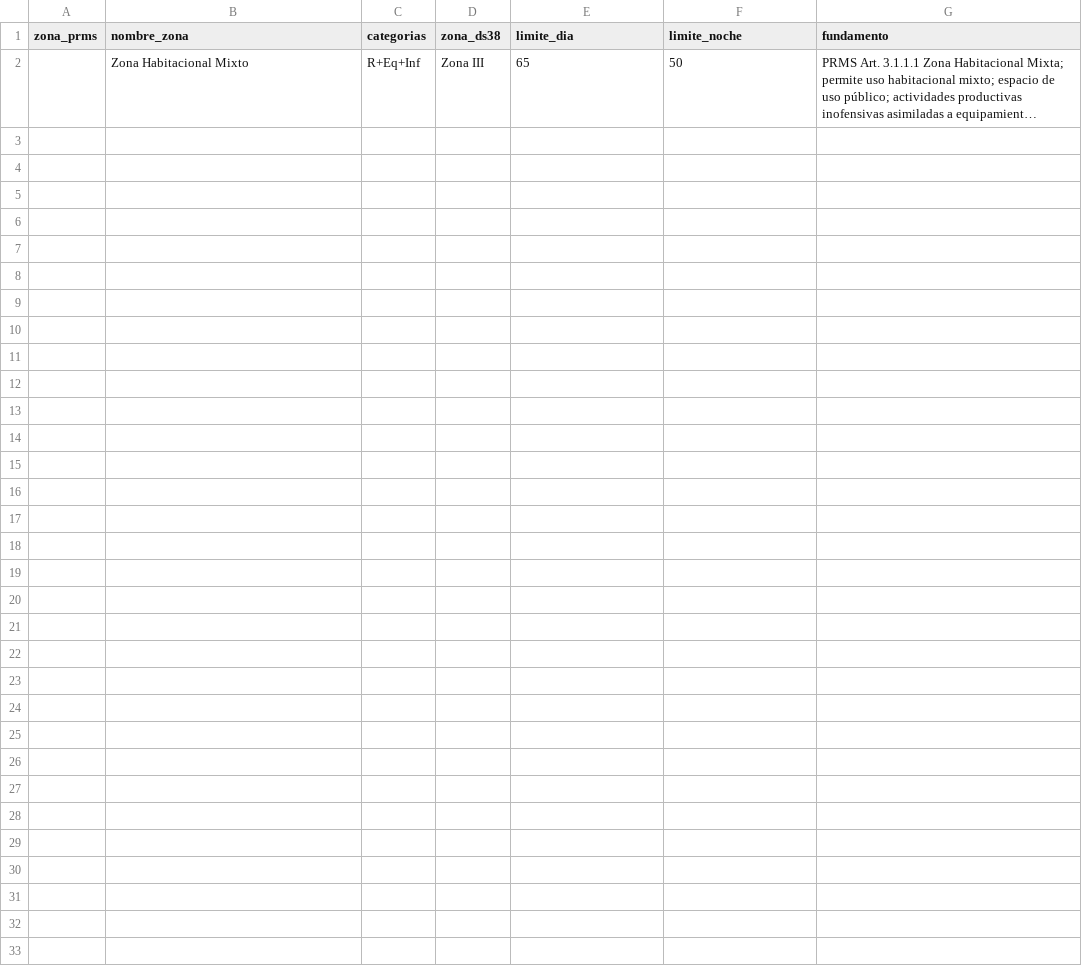
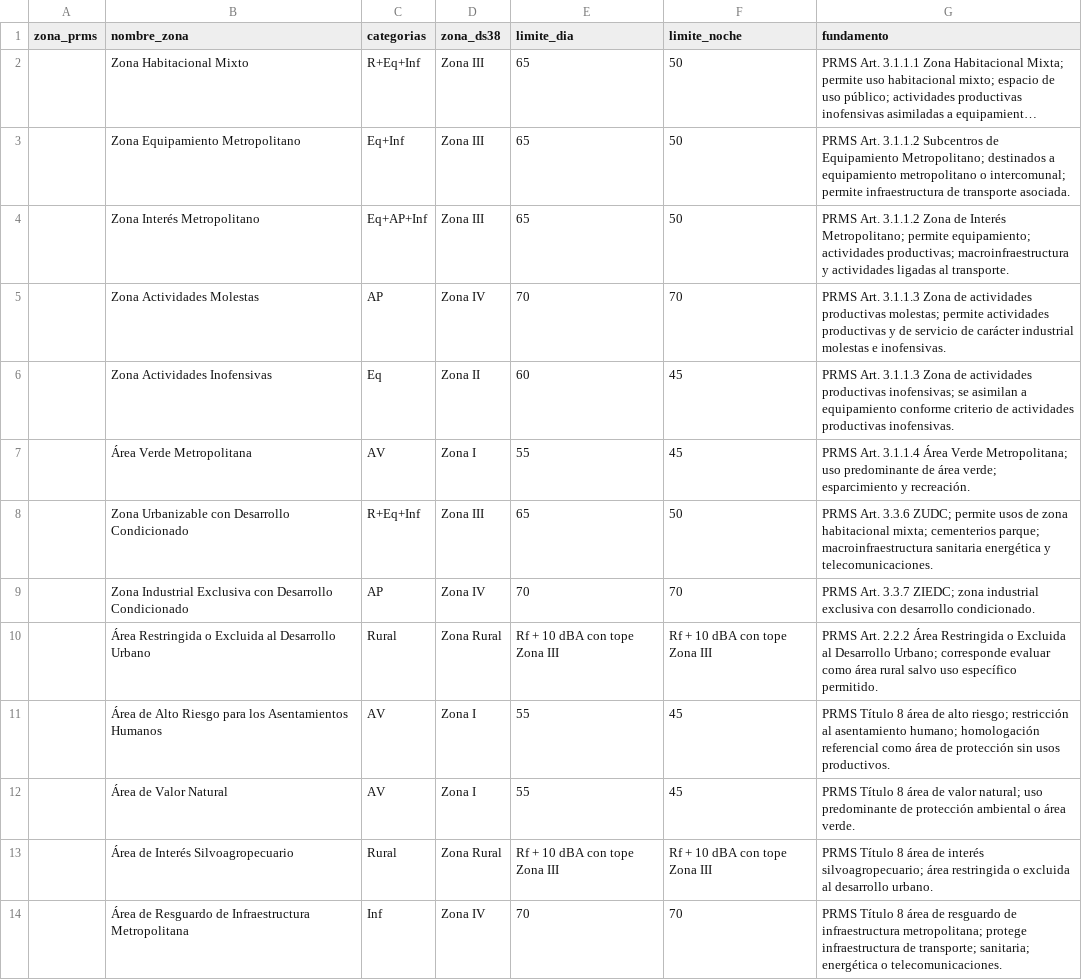
Before and after one commit to maaraos-coder/homologador-ds38-rm, a CSV file: rules/homologacion_prms.csv, drawn as a sheet; long unchanged cells end in …; the diff names each change by its address in the sheet, - before the commit and + after, or states it on an @@ line.

Commit message:
Update homologacion_prms.csv

```diff
--- a/rules/homologacion_prms.csv
+++ b/rules/homologacion_prms.csv
+row 3:  | Zona Equipamiento Metropolitano | Eq+Inf | Zona III | 65 | 50 | PRMS Art. 3.1.1.2 Subcentros de Equipamiento Metropolitano; destinados a equipamiento metropolitano o intercomunal; permite infraestructura de transporte asociada.
+row 4:  | Zona Interés Metropolitano | Eq+AP+Inf | Zona III | 65 | 50 | PRMS Art. 3.1.1.2 Zona de Interés Metropolitano; permite equipamiento; actividades productivas; macroinfraestructura y actividades ligadas al transporte.
+row 5:  | Zona Actividades Molestas | AP | Zona IV | 70 | 70 | PRMS Art. 3.1.1.3 Zona de actividades productivas molestas; permite actividades productivas y de servicio de carácter industrial molestas e inofensivas.
+row 6:  | Zona Actividades Inofensivas | Eq | Zona II | 60 | 45 | PRMS Art. 3.1.1.3 Zona de actividades productivas inofensivas; se asimilan a equipamiento conforme criterio de actividades productivas inofensivas.
+row 7:  | Área Verde Metropolitana | AV | Zona I | 55 | 45 | PRMS Art. 3.1.1.4 Área Verde Metropolitana; uso predominante de área verde; esparcimiento y recreación.
+row 8:  | Zona Urbanizable con Desarrollo Condicionado | R+Eq+Inf | Zona III | 65 | 50 | PRMS Art. 3.3.6 ZUDC; permite usos de zona habitacional mixta; cementerios parque; macroinfraestructura sanitaria energética y telecomunicaciones.
+row 9:  | Zona Industrial Exclusiva con Desarrollo Condicionado | AP | Zona IV | 70 | 70 | PRMS Art. 3.3.7 ZIEDC; zona industrial exclusiva con desarrollo condicionado.
+row 10:  | Área Restringida o Excluida al Desarrollo Urbano | Rural | Zona Rural | Rf + 10 dBA con tope Zona III | Rf + 10 dBA con tope Zona III | PRMS Art. 2.2.2 Área Restringida o Excluida al Desarrollo Urbano; corresponde evaluar como área rural salvo uso específico permitido.
+row 11:  | Área de Alto Riesgo para los Asentamientos Humanos | AV | Zona I | 55 | 45 | PRMS Título 8 área de alto riesgo; restricción al asentamiento humano; homologación referencial como área de protección sin usos productivos.
+row 12:  | Área de Valor Natural | AV | Zona I | 55 | 45 | PRMS Título 8 área de valor natural; uso predominante de protección ambiental o área verde.
+row 13:  | Área de Interés Silvoagropecuario | Rural | Zona Rural | Rf + 10 dBA con tope Zona III | Rf + 10 dBA con tope Zona III | PRMS Título 8 área de interés silvoagropecuario; área restringida o excluida al desarrollo urbano.
+row 14:  | Área de Resguardo de Infraestructura Metropolitana | Inf | Zona IV | 70 | 70 | PRMS Título 8 área de resguardo de infraestructura metropolitana; protege infraestructura de transporte; sanitaria; energética o telecomunicaciones.
```
